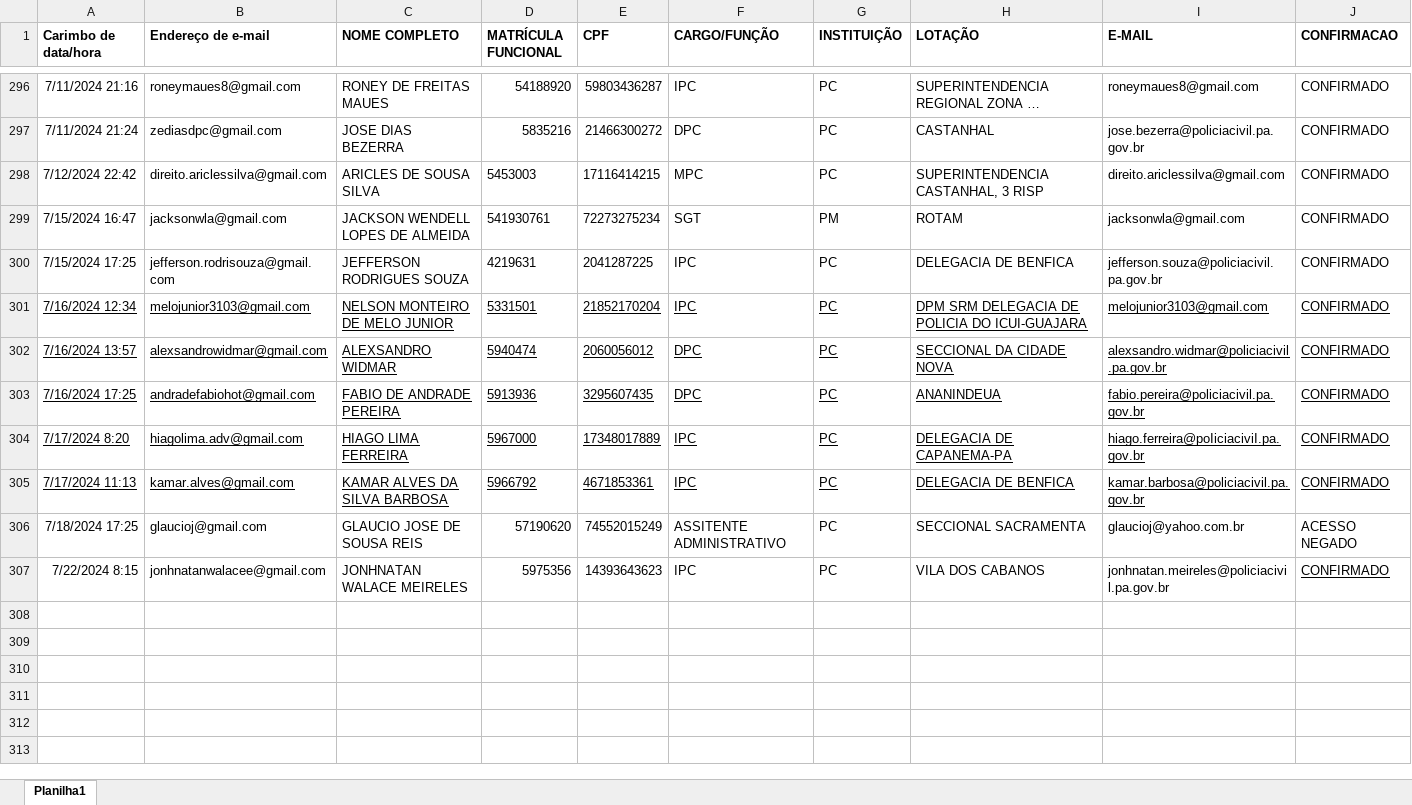
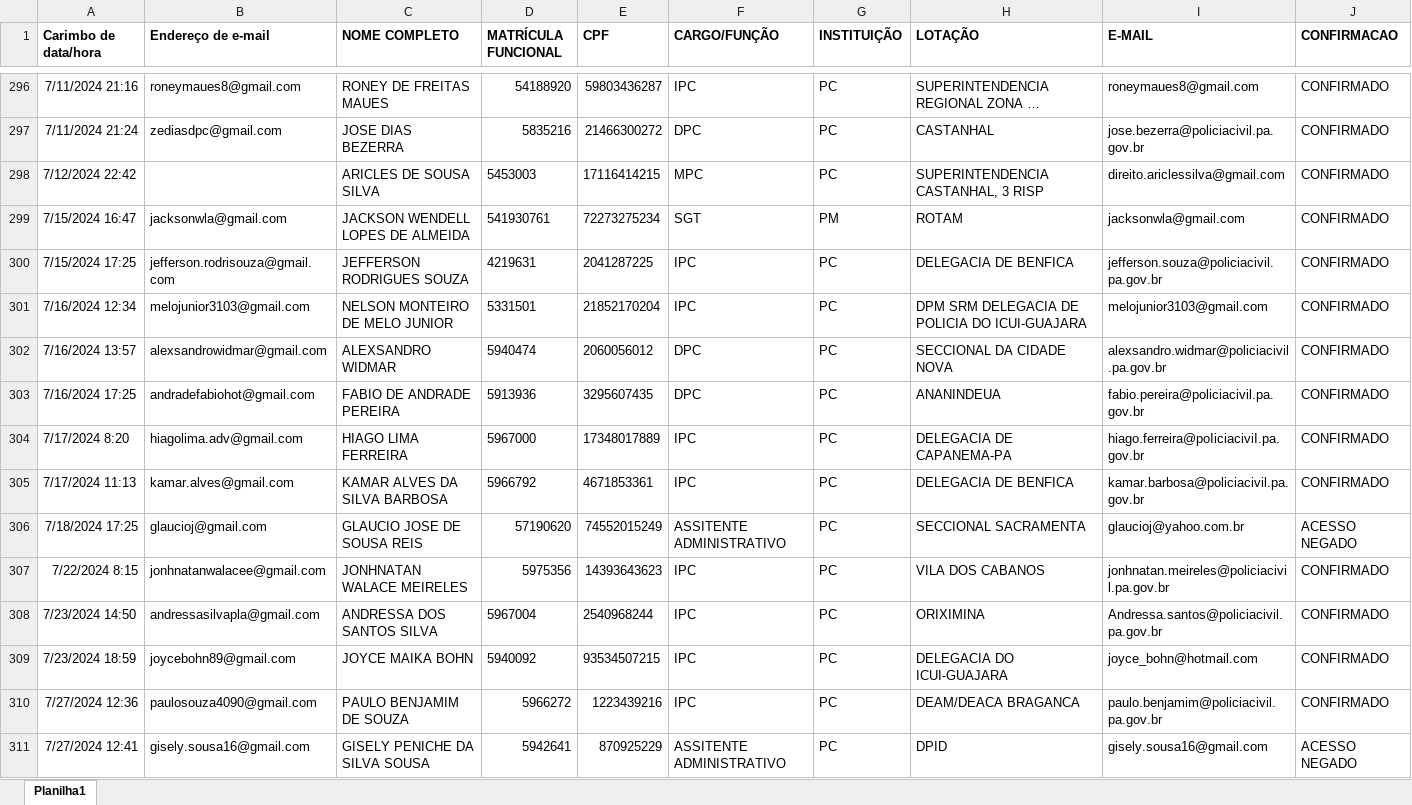
Before and after one commit to ianroddrs/IMEIGuardWEB, an Excel workbook: cad_user/USUARIOS CONFIRMADOS IMEIGUARD.xlsx, sheet Planilha1, drawn as a sheet; only a part is shown, gaps mark what is left out; long unchanged cells end in …; values as stored, in another font and other column widths than the file's, no borders; the diff covers the shown part only; the diff names each change by its address in the sheet, - before the commit and + after, or states it on an @@ line.

```diff
--- a/cad_user/USUARIOS CONFIRMADOS IMEIGUARD.xlsx (sheet Planilha1)
+++ b/cad_user/USUARIOS CONFIRMADOS IMEIGUARD.xlsx (sheet Planilha1)
-B298 (Endereço de e-mail): direito.ariclessilva@gmail.com
+B298 (Endereço de e-mail): (empty)
-A301:J305 underline: on
+A301:J305 underline: off
-J307 underline: on
+J307 underline: off
+row 308: 7/23/2024 14:50 | andressasilvapla@gmail.com | ANDRESSA DOS SANTOS SILVA | 5967004 | 2540968244 | IPC | PC | ORIXIMINA | Andressa.santos@policiacivil.pa.gov.br | CONFIRMADO
+row 309: 7/23/2024 18:59 | joycebohn89@gmail.com | JOYCE MAIKA BOHN | 5940092 | 93534507215 | IPC | PC | DELEGACIA DO ICUI-GUAJARA | joyce_bohn@hotmail.com | CONFIRMADO
+row 310: 7/27/2024 12:36 | paulosouza4090@gmail.com | PAULO BENJAMIM DE SOUZA | 5966272 | 1223439216 | IPC | PC | DEAM/DEACA BRAGANCA | paulo.benjamim@policiacivil.pa.gov.br | CONFIRMADO
+row 311: 7/27/2024 12:41 | gisely.sousa16@gmail.com | GISELY PENICHE DA SILVA SOUSA | 5942641 | 870925229 | ASSITENTE ADMINISTRATIVO | PC | DPID | gisely.sousa16@gmail.com | ACESSO NEGADO
```
Also changed, not shown: 15 added rows elsewhere in this sheet, 2 other files.
